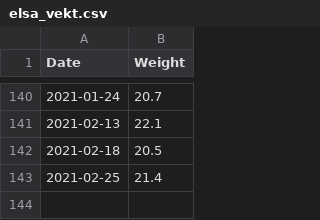
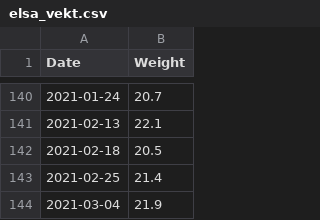
Before and after one commit to Olarm/Treningsdagbok, a CSV file: elsa_vekt.csv, drawn as a sheet; only a part is shown, gaps mark what is left out.

Commit message:
vekt

```diff
--- a/elsa_vekt.csv
+++ b/elsa_vekt.csv
@@ -143 +143,2 @@ Date,Weight
 2021-02-25,21.4
+2021-03-04,21.9
```
Also changed, not shown: morgenvekt.csv.
